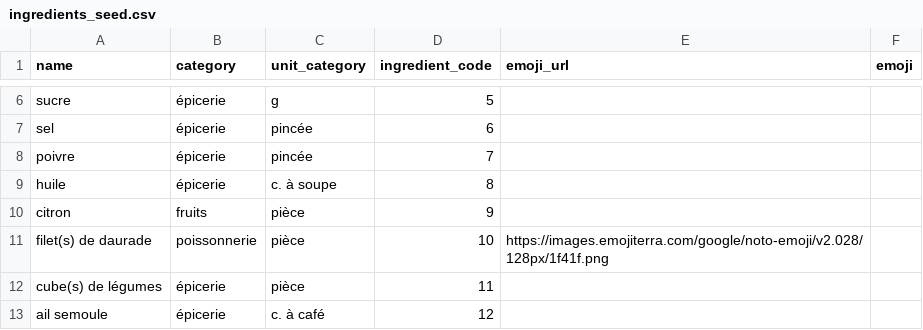
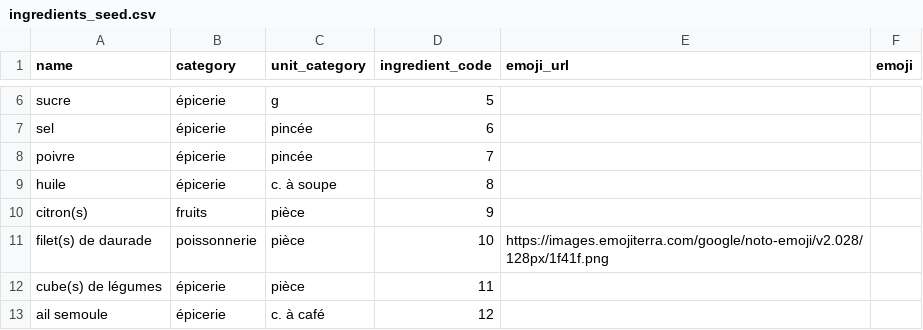
Before and after one commit to JadeCathleen/my-batch-cooker, a CSV file: lib/seeds/ingredients_seed.csv, drawn as a sheet; only a part is shown, gaps mark what is left out.

Commit message:
changed seed file accordingly

```diff
--- a/lib/seeds/ingredients_seed.csv
+++ b/lib/seeds/ingredients_seed.csv
@@ -9,3 +9,3 @@ poivre,épicerie,pincée,7,,
 huile,épicerie,c. à soupe,8,,
-citron,fruits,pièce,9,,
+citron(s),fruits,pièce,9,,
 filet(s) de daurade,poissonnerie,pièce,10,https://images.emojiterra.com/google/noto-emoji/v2.028/128px/1f41f.png,
```
Also changed, not shown: 2 other files.
